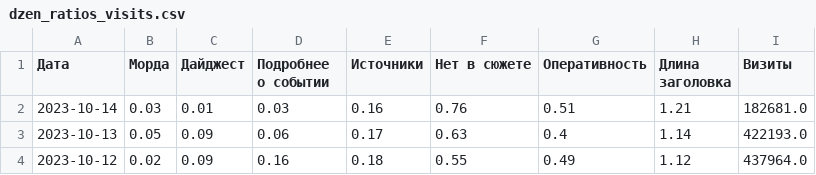
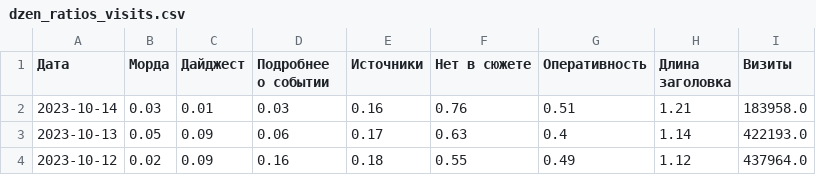
Before and after one commit to VBorodulya/dn, a CSV file: dzen_ratios_visits.csv, drawn as a sheet; only a part is shown.

Commit message:
Update dzen_ratios_visits.csv

```diff
--- a/dzen_ratios_visits.csv
+++ b/dzen_ratios_visits.csv
@@ -1,3 +1,3 @@
 Дата,Морда,Дайджест,Подробнее о событии,Источники,Нет в сюжете,Оперативность,Длина заголовка,Визиты
-2023-10-14,0.03,0.01,0.03,0.16,0.76,0.51,1.21,182681.0
+2023-10-14,0.03,0.01,0.03,0.16,0.76,0.51,1.21,183958.0
 2023-10-13,0.05,0.09,0.06,0.17,0.63,0.4,1.14,422193.0
```
